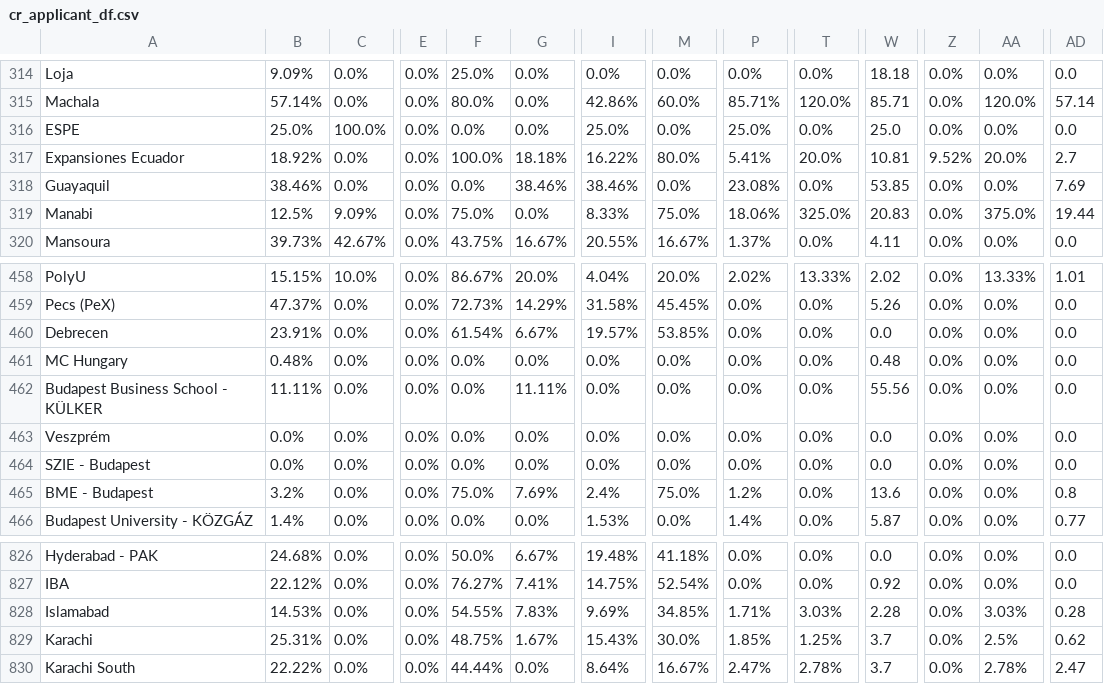
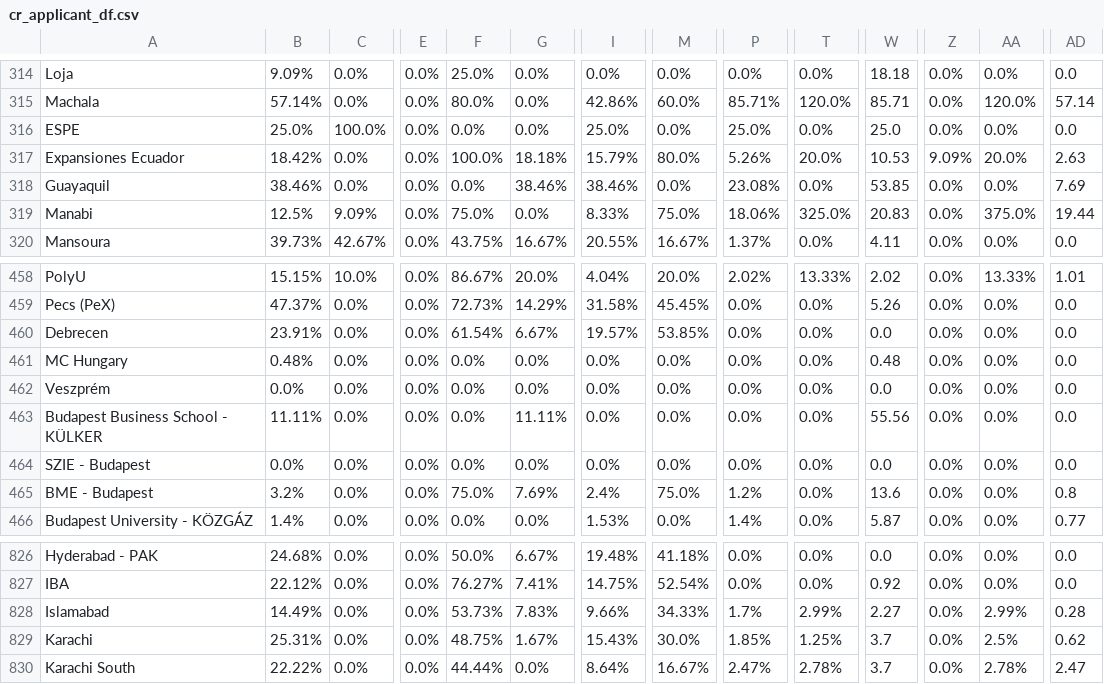
Before and after one commit to AIESEC-LK/data-pipeline, a CSV file: cr_applicant_df.csv, drawn as a sheet; only a part is shown, gaps mark what is left out; the diff names each change by its address in the sheet, - before the commit and + after, or states it on an @@ line.

```diff
--- a/cr_applicant_df.csv
+++ b/cr_applicant_df.csv
-B317: 18.92%
+B317: 18.42%
-I317: 16.22%
+I317: 15.79%
-P317: 5.41%
+P317: 5.26%
-W317: 10.81
+W317: 10.53
-Z317: 9.52%
+Z317: 9.09%
-AD317: 2.7
+AD317: 2.63
@@ row 463 moved to row 462: Veszprém @@
-B828: 14.53%
+B828: 14.49%
-F828: 54.55%
+F828: 53.73%
-I828: 9.69%
+I828: 9.66%
-M828: 34.85%
+M828: 34.33%
-P828: 1.71%
+P828: 1.7%
-T828: 3.03%
+T828: 2.99%
-W828: 2.28
+W828: 2.27
-AA828: 3.03%
+AA828: 2.99%
```
Also changed, not shown: abs_df.csv, cr_accepted_df.csv, 3 other files.
